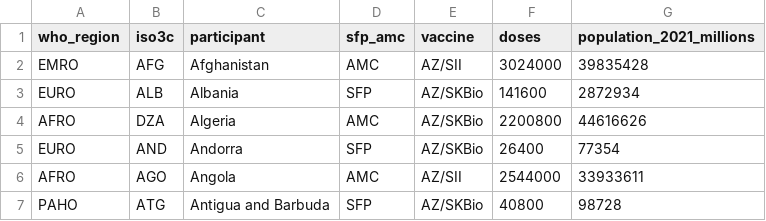
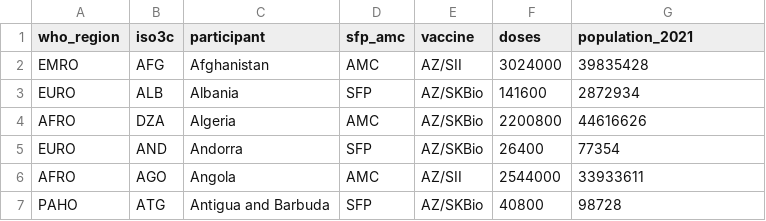
Before and after one commit to hdesaioecd/sfr_2020_additional_files, a CSV file: Vaccine Distribution Forecast Feb 3.csv, drawn as a sheet; only a part is shown.

Commit message:
Add files via upload

```diff
--- a/Vaccine Distribution Forecast Feb 3.csv
+++ b/Vaccine Distribution Forecast Feb 3.csv
@@ -1,2 +1,2 @@
-who_region,iso3c,participant,sfp_amc,vaccine,doses,population_2021_millions
+who_region,iso3c,participant,sfp_amc,vaccine,doses,population_2021
 EMRO,AFG,Afghanistan,AMC,AZ/SII,3024000,39835428
```
